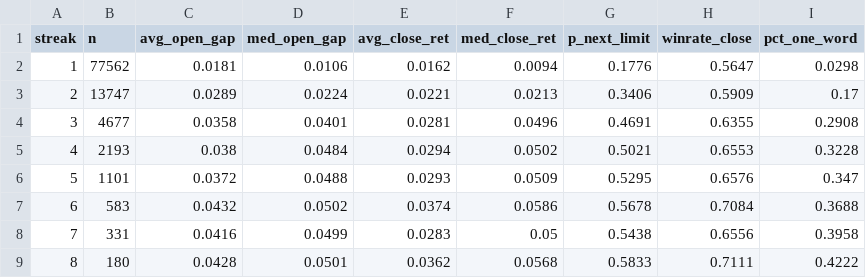
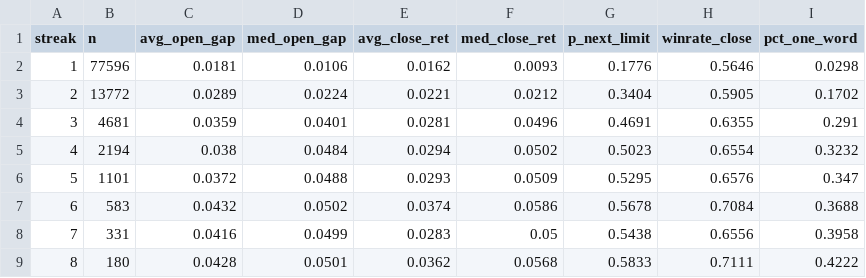
Before and after one commit to DANGNIANQIN/astock-sample-library, a CSV file: live/连板统计.csv, drawn as a sheet; only a part is shown.

```diff
--- a/live/连板统计.csv
+++ b/live/连板统计.csv
@@ -1,6 +1,6 @@
 streak,n,avg_open_gap,med_open_gap,avg_close_ret,med_close_ret,p_next_limit,winrate_close,pct_one_word
-1,77562,0.0181,0.0106,0.0162,0.0094,0.1776,0.5647,0.0298
-2,13747,0.0289,0.0224,0.0221,0.0213,0.3406,0.5909,0.17
-3,4677,0.0358,0.0401,0.0281,0.0496,0.4691,0.6355,0.2908
-4,2193,0.038,0.0484,0.0294,0.0502,0.5021,0.6553,0.3228
+1,77596,0.0181,0.0106,0.0162,0.0093,0.1776,0.5646,0.0298
+2,13772,0.0289,0.0224,0.0221,0.0212,0.3404,0.5905,0.1702
+3,4681,0.0359,0.0401,0.0281,0.0496,0.4691,0.6355,0.291
+4,2194,0.038,0.0484,0.0294,0.0502,0.5023,0.6554,0.3232
 5,1101,0.0372,0.0488,0.0293,0.0509,0.5295,0.6576,0.347
```
Also changed, not shown: live/情绪日度_近120交易日.csv, live/涨停明细_近40交易日.csv, 1 other file.
